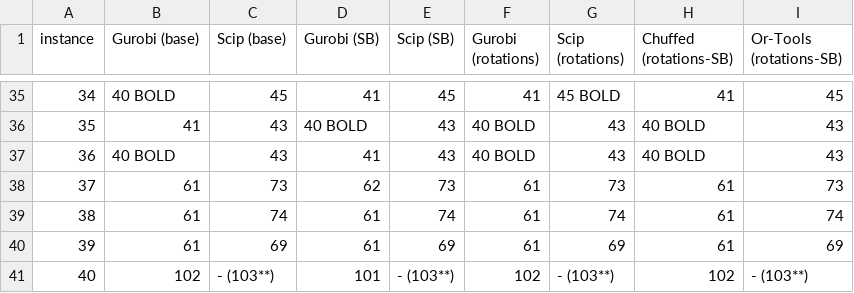
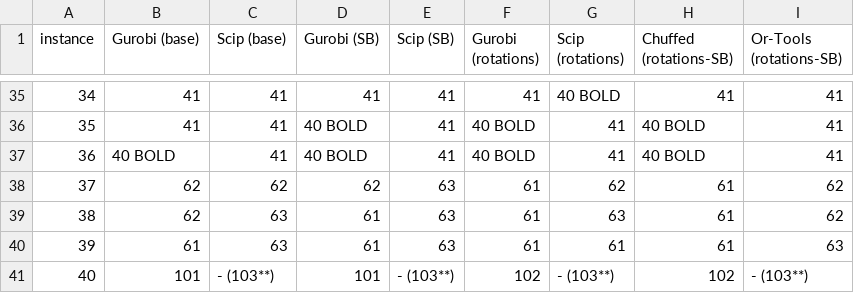
Before and after one commit to eskinderit/2D-Strip-Packing-Problem, a CSV file: tabs/lp_benchmark.csv, drawn as a sheet; only a part is shown, gaps mark what is left out; the diff covers the shown part only.

```diff
--- a/tabs/lp_benchmark.csv
+++ b/tabs/lp_benchmark.csv
@@ -35,7 +35,7 @@ instance,Gurobi (base),Scip (base),Gurobi (SB),Scip (SB),Gurobi (rotations),Scip
-34,40 BOLD,45,41,45,41,45 BOLD,41,45
-35,41,43,40 BOLD,43,40 BOLD,43,40 BOLD,43
-36,40 BOLD,43,41,43,40 BOLD,43,40 BOLD,43
-37,61,73,62,73,61,73,61,73
-38,61,74,61,74,61,74,61,74
-39,61,69,61,69,61,69,61,69
-40,102, - (103**),101, - (103**),102, - (103**),102, - (103**)
+34,41,41,41,41,41,40 BOLD,41,41
+35,41,41,40 BOLD,41,40 BOLD,41,40 BOLD,41
+36,40 BOLD,41,40 BOLD,41,40 BOLD,41,40 BOLD,41
+37,62,62,62,63,61,62,61,62
+38,62,63,61,63,61,63,61,62
+39,61,63,61,63,61,61,61,63
+40,101, - (103**),101, - (103**),102, - (103**),102, - (103**)
```
Also changed, not shown: 30 edited cells elsewhere in this file, 3 other files.
